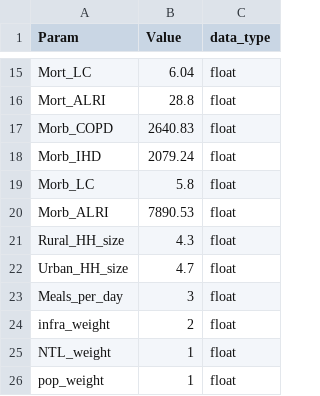
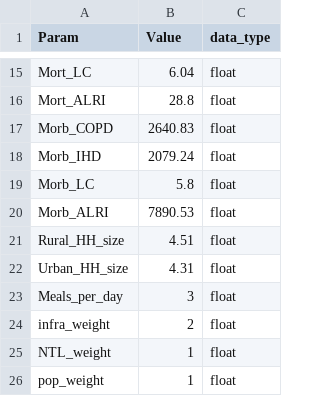
Before and after one commit to Open-Source-Spatial-Clean-Cooking-Tool/OnStove-Nepal, a CSV file: 2. Scenario inputs/High_sub_lpg/Nepal_soc.csv, drawn as a sheet; only a part is shown, gaps mark what is left out.

Commit message:
Updated scenario inputs

```diff
--- a/2. Scenario inputs/High_sub_lpg/Nepal_soc.csv
+++ b/2. Scenario inputs/High_sub_lpg/Nepal_soc.csv
@@ -20,4 +20,4 @@ Morb_LC,5.8,float
 Morb_ALRI,7890.53,float
-Rural_HH_size,4.3,float
-Urban_HH_size,4.7,float
+Rural_HH_size,4.51,float
+Urban_HH_size,4.31,float
 Meals_per_day,3,float
```
Also changed, not shown: 2. Scenario inputs/High_sub_lpg/Nepal_tech.csv, 2. Scenario inputs/Low_sub_lpg/Nepal_soc.csv, 5 other files.
